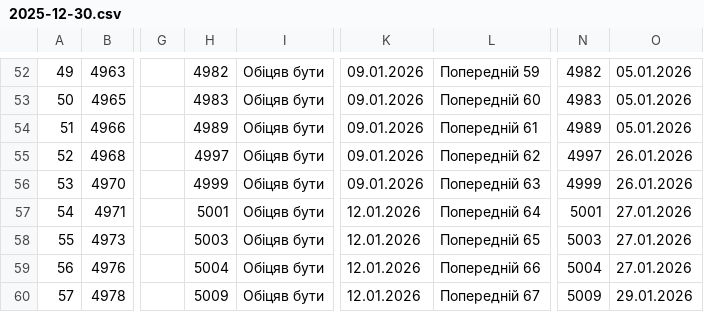
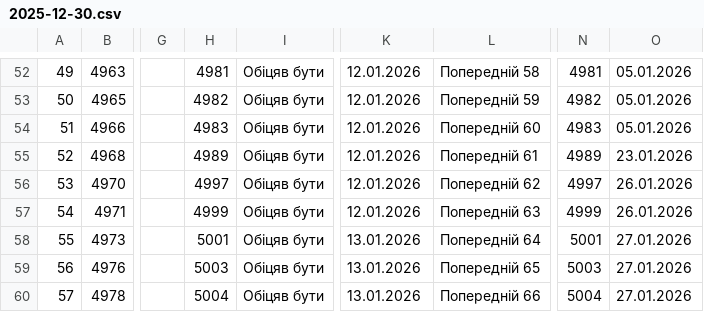
Before and after one commit to zbstof/vlk-zakrevskoho, a CSV file: daily_sheets_cache/2025-12-30.csv, drawn as a sheet; only a part is shown, gaps mark what is left out; the diff covers the shown part only; the diff names each change by its address in the sheet, - before the commit and + after, or states it on an @@ line.

```diff
--- a/daily_sheets_cache/2025-12-30.csv
+++ b/daily_sheets_cache/2025-12-30.csv
-H52: 4982
+H52: 4981
-K52:K56: 09.01.2026
+K52:K56: 12.01.2026
-L52: Попередній 59
+L52: Попередній 58
-N52: 4982
+N52: 4981
-H53: 4983
+H53: 4982
-L53: Попередній 60
+L53: Попередній 59
-N53: 4983
+N53: 4982
-H54: 4989
+H54: 4983
-L54: Попередній 61
+L54: Попередній 60
-N54: 4989
+N54: 4983
-H55: 4997
+H55: 4989
-L55: Попередній 62
+L55: Попередній 61
-N55: 4997
+N55: 4989
-O55: 26.01.2026
+O55: 23.01.2026
-H56: 4999
+H56: 4997
-L56: Попередній 63
+L56: Попередній 62
-N56: 4999
+N56: 4997
-H57: 5001
+H57: 4999
-L57: Попередній 64
+L57: Попередній 63
-N57: 5001
+N57: 4999
-O57: 27.01.2026
+O57: 26.01.2026
-H58: 5003
+H58: 5001
-K58:K60: 12.01.2026
+K58:K60: 13.01.2026
-L58: Попередній 65
+L58: Попередній 64
-N58: 5003
+N58: 5001
-H59: 5004
+H59: 5003
-L59: Попередній 66
+L59: Попередній 65
-N59: 5004
+N59: 5003
-H60: 5009
+H60: 5004
-L60: Попередній 67
+L60: Попередній 66
-N60: 5009
+N60: 5004
-O60: 29.01.2026
+O60: 27.01.2026
```
Also changed, not shown: 155 edited cells elsewhere in this file.
